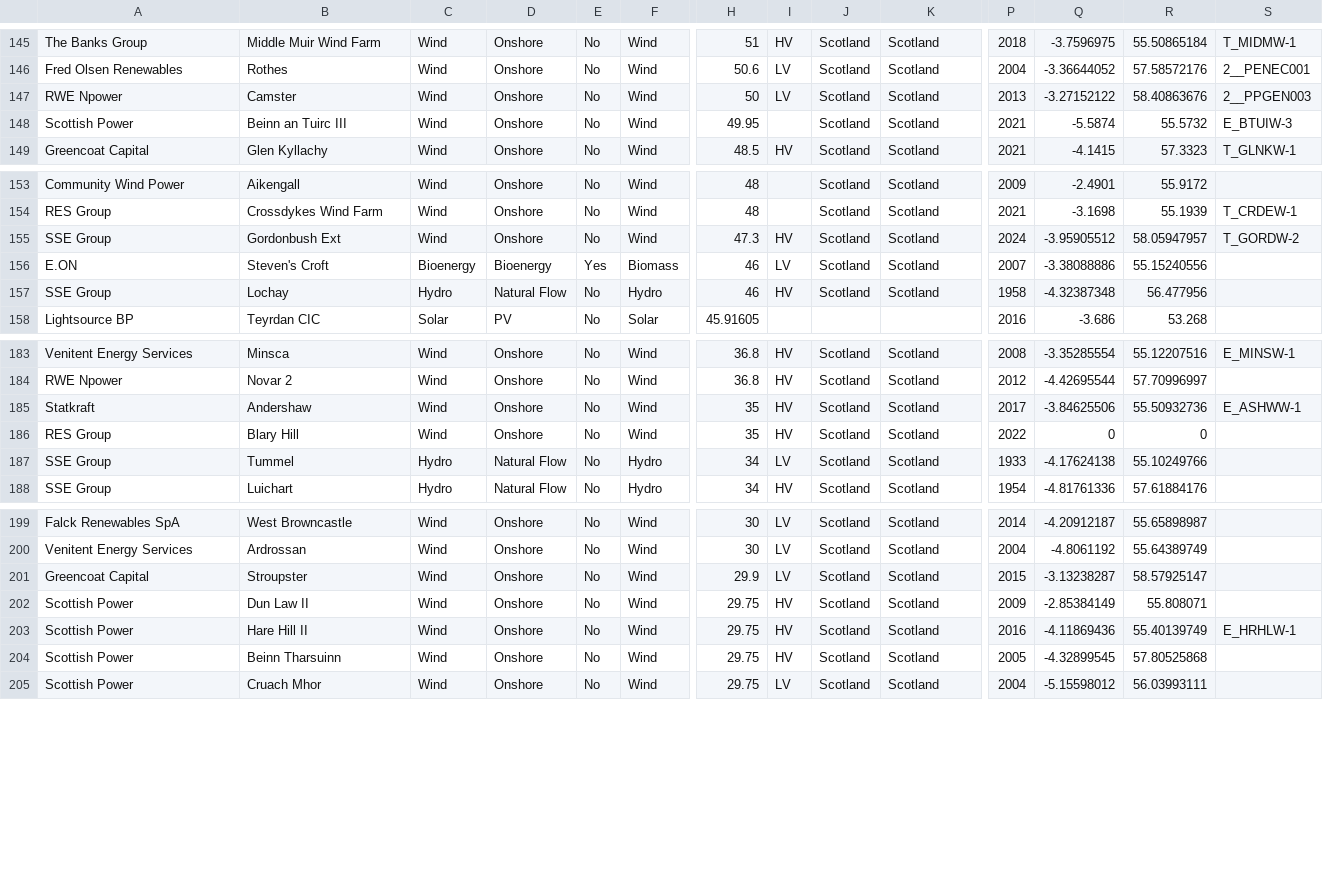
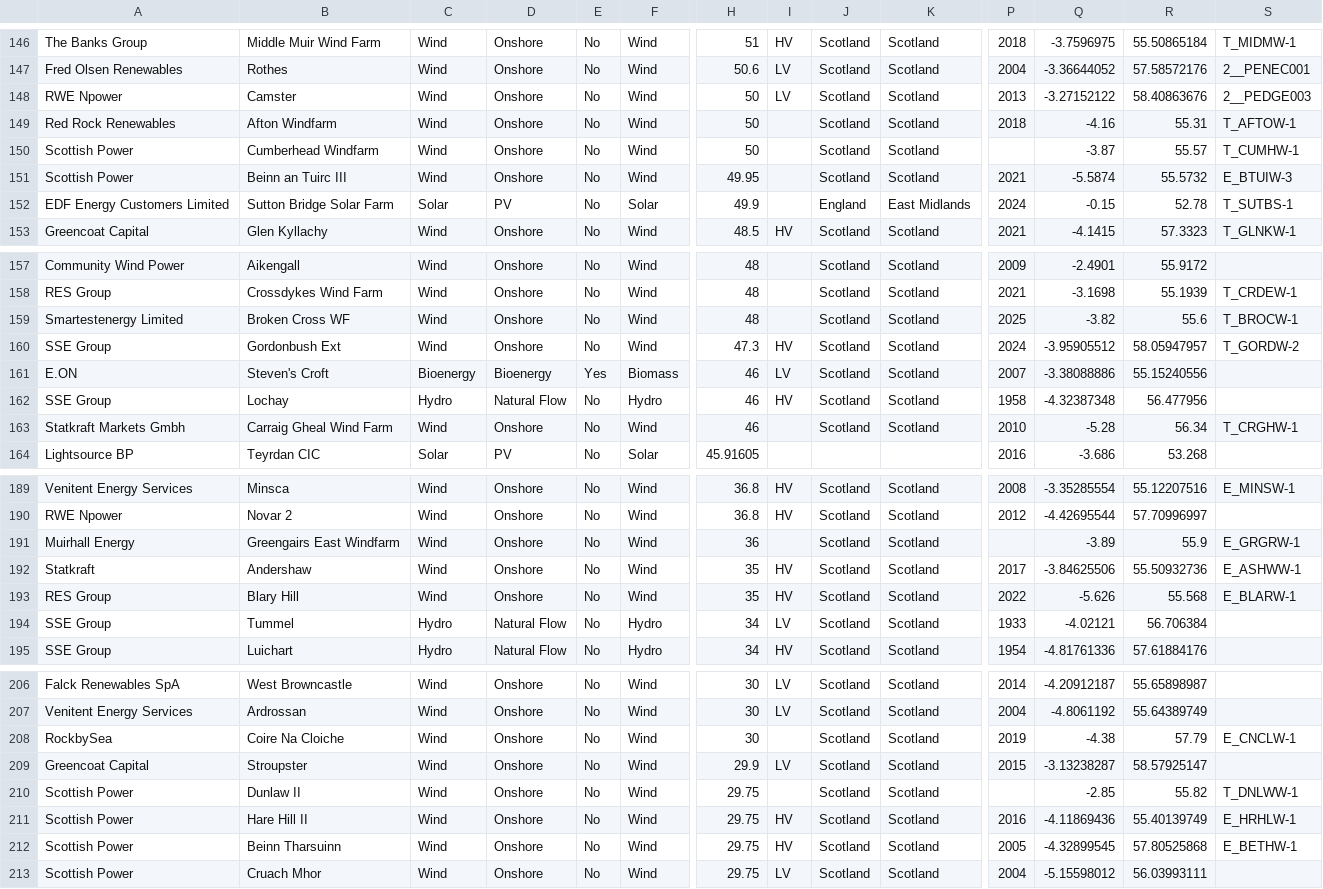
Before and after one commit to alfee77/Generation-Map, a CSV file: Working data/Dukes^MLong^MLat^MBMU 2024 extract.csv, drawn as a sheet; only a part is shown, gaps mark what is left out; addresses are those after the commit; rows hold the shown columns only; the diff covers the shown part only; the diff names each change by its address in the sheet, - before the commit and + after, or states it on an @@ line.

```diff
--- a/Working data/Dukes^MLong^MLat^MBMU 2024 extract.csv
+++ b/Working data/Dukes^MLong^MLat^MBMU 2024 extract.csv
-S148: 2__PPGEN003
+S148: 2__PEDGE003
+row 149: Red Rock Renewables | Afton Windfarm | Wind | Onshore | No | Wind | 50 |  | Scotland | Scotland | 2018 | -4.16 | 55.31 | T_AFTOW-1
+row 150: Scottish Power | Cumberhead Windfarm | Wind | Onshore | No | Wind | 50 |  | Scotland | Scotland |  | -3.87 | 55.57 | T_CUMHW-1
+row 152: EDF Energy Customers Limited | Sutton Bridge Solar Farm | Solar | PV | No | Solar | 49.9 |  | England | East Midlands | 2024 | -0.15 | 52.78 | T_SUTBS-1
+row 159: Smartestenergy Limited | Broken Cross WF | Wind | Onshore | No | Wind | 48 |  | Scotland | Scotland | 2025 | -3.82 | 55.6 | T_BROCW-1
+row 163: Statkraft Markets Gmbh | Carraig Gheal Wind Farm | Wind | Onshore | No | Wind | 46 |  | Scotland | Scotland | 2010 | -5.28 | 56.34 | T_CRGHW-1
+row 191: Muirhall Energy | Greengairs East Windfarm | Wind | Onshore | No | Wind | 36 |  | Scotland | Scotland |  | -3.89 | 55.9 | E_GRGRW-1
-Q193: 0
+Q193: -5.626
-R193: 0
+R193: 55.568
-S193: (empty)
+S193: E_BLARW-1
-Q194: -4.17624138
+Q194: -4.02121
-R194: 55.10249766
+R194: 56.706384
+row 208: RockbySea | Coire Na Cloiche | Wind | Onshore | No | Wind | 30 |  | Scotland | Scotland | 2019 | -4.38 | 57.79 | E_CNCLW-1
-B210: Dun Law II
+B210: Dunlaw II
-I210: HV
+I210: (empty)
-P210: 2009
+P210: (empty)
-Q210: -2.85384149
+Q210: -2.85
-R210: 55.808071
+R210: 55.82
-S210: (empty)
+S210: T_DNLWW-1
-S212: (empty)
+S212: E_BETHW-1
```
Also changed, not shown: 1 added row and 3 edited cells elsewhere in this file, 2 other files.
